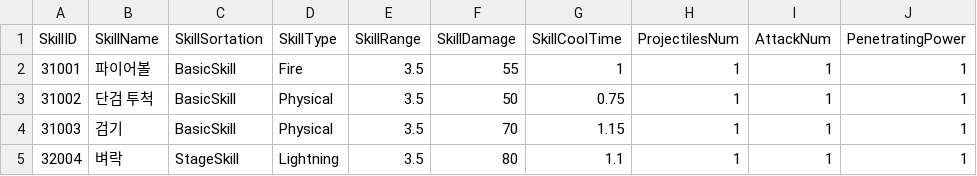
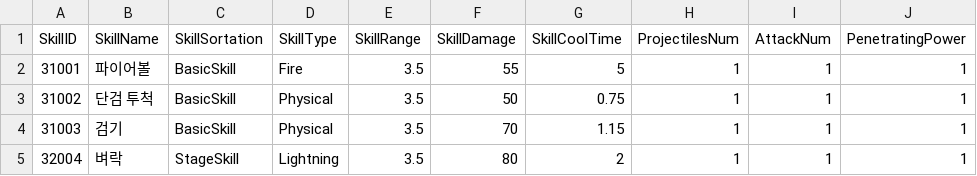
Before and after one commit to HTP31698/Crack_Reckoning, a CSV file: Crack_REckoning/Assets/Resources/DataTables/SkillTable.csv, drawn as a sheet; only a part is shown; the diff names each change by its address in the sheet, - before the commit and + after, or states it on an @@ line.

Commit message:
Area skill Setting

```diff
--- a/Crack_REckoning/Assets/Resources/DataTables/SkillTable.csv
+++ b/Crack_REckoning/Assets/Resources/DataTables/SkillTable.csv
-G2 (SkillCoolTime): 1
+G2 (SkillCoolTime): 5
-G5 (SkillCoolTime): 1.1
+G5 (SkillCoolTime): 2
```
Also changed, not shown: 23 other files.
